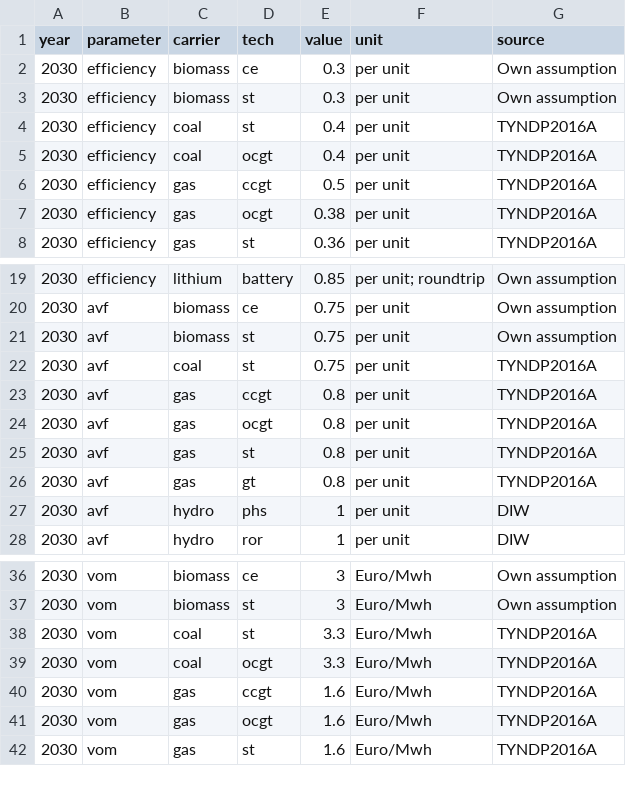
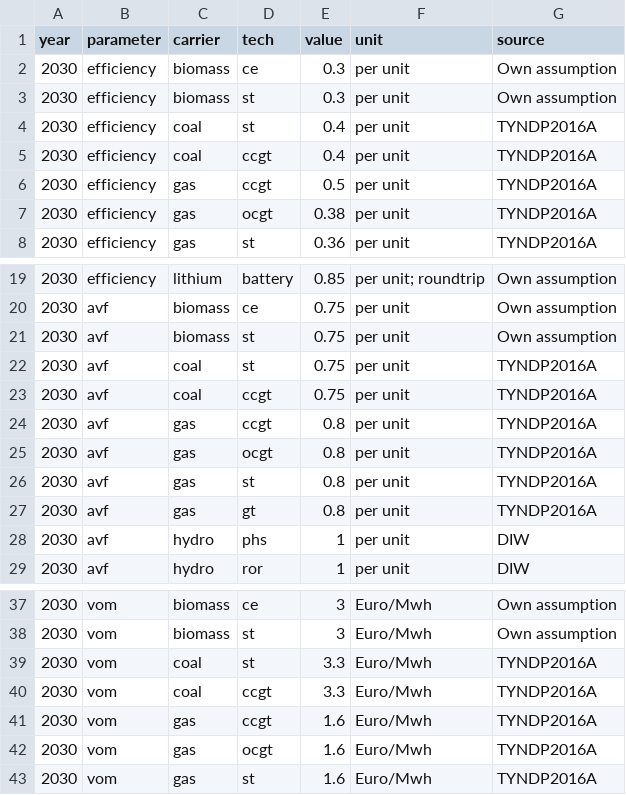
Before and after one commit to ZNES-datapackages/angus-input-data, a CSV file: technology/technology.csv, drawn as a sheet; only a part is shown, gaps mark what is left out.

Commit message:
Fix technology coal

```diff
--- a/technology/technology.csv
+++ b/technology/technology.csv
@@ -4,3 +4,3 @@ year,parameter,carrier,tech,value,unit,source
 2030,efficiency,coal,st,0.4,per unit,TYNDP2016A
-2030,efficiency,coal,ocgt,0.4,per unit,TYNDP2016A
+2030,efficiency,coal,ccgt,0.4,per unit,TYNDP2016A
 2030,efficiency,gas,ccgt,0.5,per unit,TYNDP2016A
@@ -22,2 +22,3 @@ year,parameter,carrier,tech,value,unit,source
 2030,avf,coal,st,0.75,per unit,TYNDP2016A
+2030,avf,coal,ccgt,0.75,per unit,TYNDP2016A
 2030,avf,gas,ccgt,0.8,per unit,TYNDP2016A
@@ -38,3 +39,3 @@ year,parameter,carrier,tech,value,unit,source
 2030,vom,coal,st,3.3,Euro/Mwh,TYNDP2016A
-2030,vom,coal,ocgt,3.3,Euro/Mwh,TYNDP2016A
+2030,vom,coal,ccgt,3.3,Euro/Mwh,TYNDP2016A
 2030,vom,gas,ccgt,1.6,Euro/Mwh,TYNDP2016A
```
